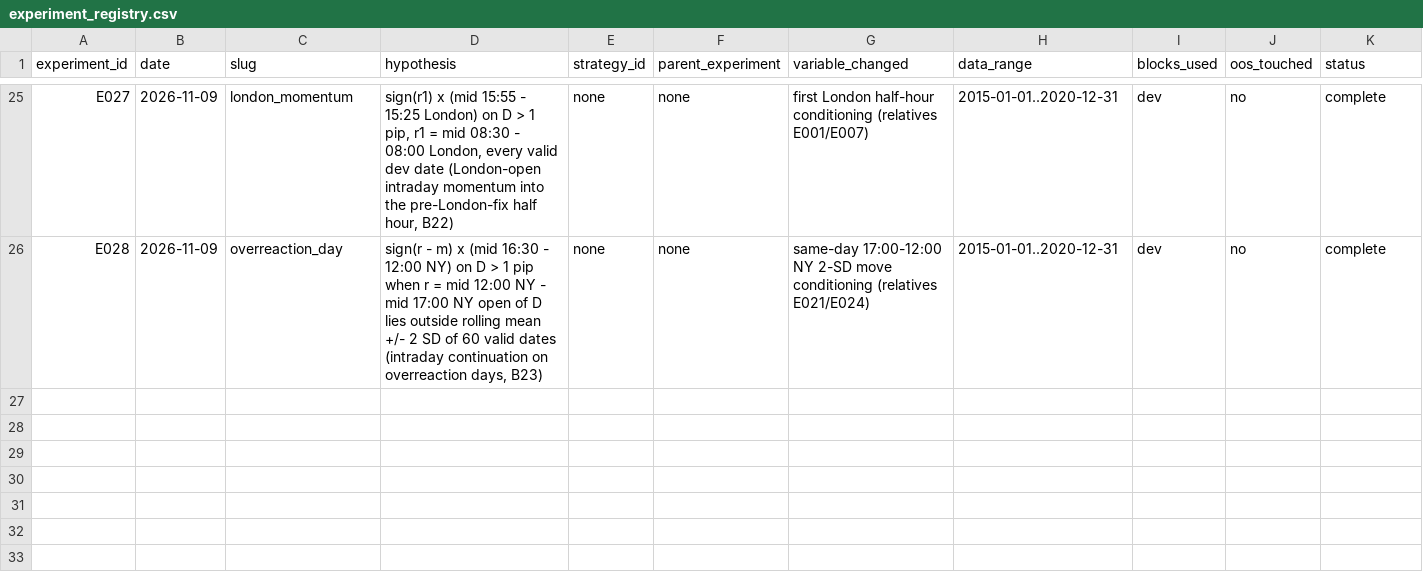
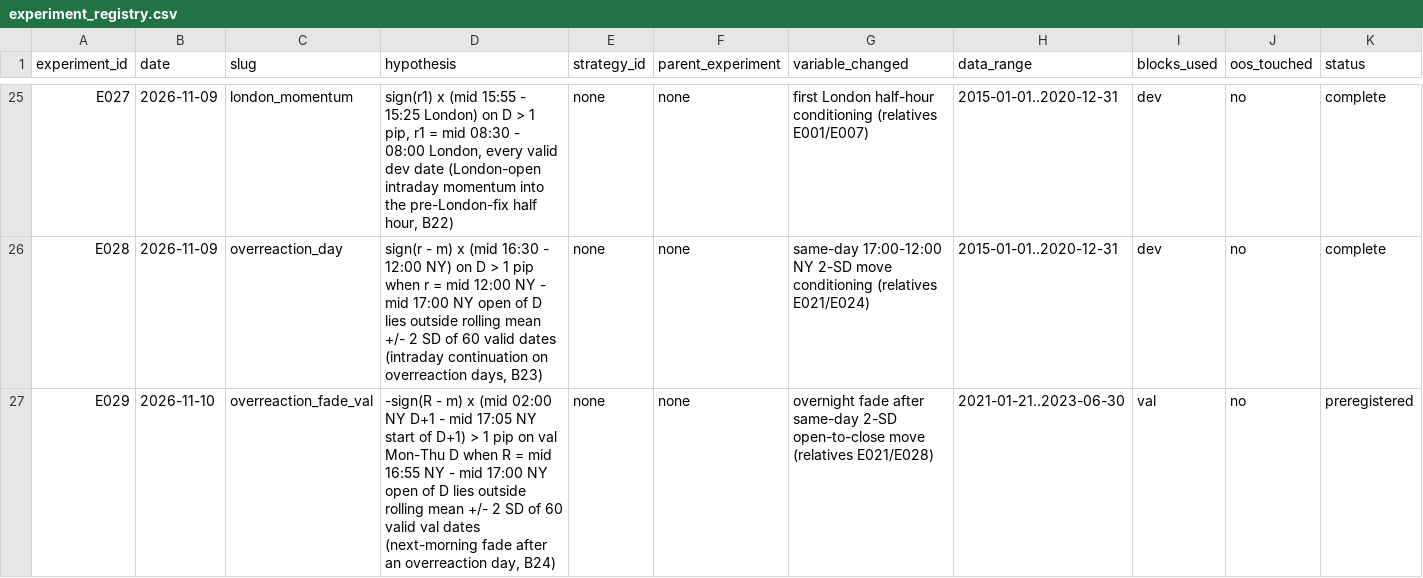
Before and after one commit to wernerh/fx-adaptive-research, a CSV file: experiments/experiment_registry.csv, drawn as a sheet; only a part is shown, gaps mark what is left out; rows hold the shown columns only; the diff names each change by its address in the sheet, - before the commit and + after, or states it on an @@ line.

```diff
--- a/experiments/experiment_registry.csv
+++ b/experiments/experiment_registry.csv
+row 27: E029 | 2026-11-10 | overreaction_fade_val | -sign(R - m) x (mid 02:00 NY D+1 - mid 17:05 NY start of D+1) > 1 pip on val Mon-Thu D when R = mid 16:55 NY - mid 17:00 NY open of D lies outside rolling mean +/- 2 SD of 60 valid val dates (next-morning fade after an overreaction day, B24) | none | none | overnight fade after same-day 2-SD open-to-close move (relatives E021/E028) | 2021-01-21..2023-06-30 | val | no | preregistered
```
Also changed, not shown: 10 other files.
